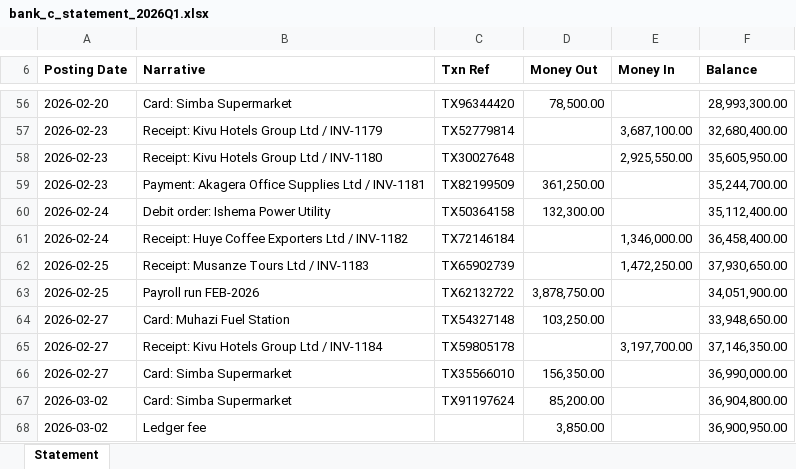
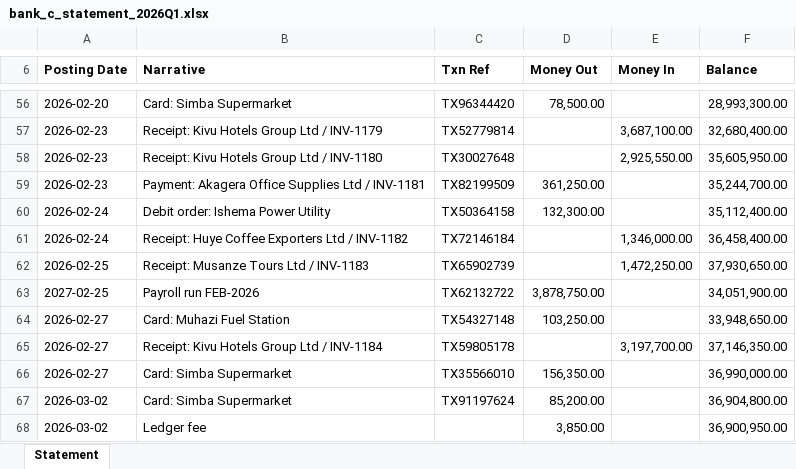
Before and after one commit to MUKIZA-The-Data-Engineer/Finance_system_project, an Excel workbook: data/raw/bank_c_statement_2026Q1.xlsx, sheet Statement, drawn as a sheet; only a part is shown, gaps mark what is left out; values as stored, in another font and other column widths than the file's, no borders; the diff names each change by its address in the sheet, - before the commit and + after, or states it on an @@ line.

Commit message:
Plant one statement defect per validation rule in the generator

```diff
--- a/data/raw/bank_c_statement_2026Q1.xlsx (sheet Statement)
+++ b/data/raw/bank_c_statement_2026Q1.xlsx (sheet Statement)
-A63 (Posting Date): 2026-02-25
+A63 (Posting Date): 2027-02-25
```
Also changed, not shown: 12 other files.
